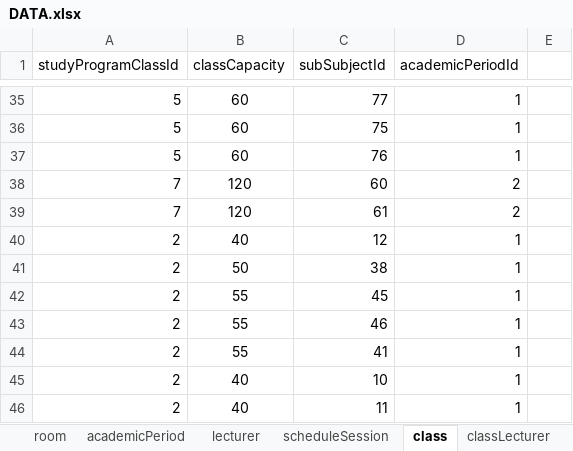
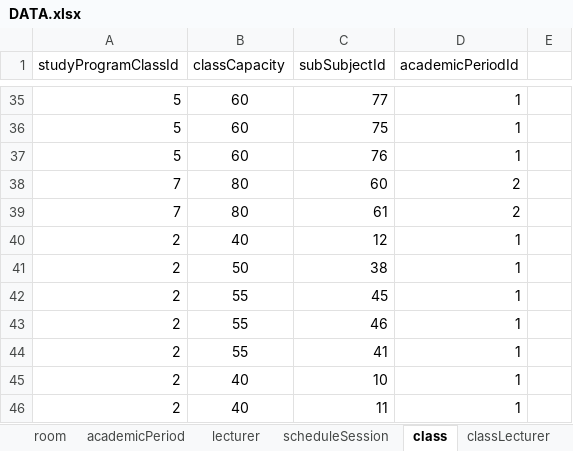
Before and after one commit to Iqbalalh/timetable-schedule, an Excel workbook: public/database/DATA.xlsx, sheet class, drawn as a sheet; only a part is shown, gaps mark what is left out; values as stored, in another font and other column widths than the file's, no borders; the diff names each change by its address in the sheet, - before the commit and + after, or states it on an @@ line.

```diff
--- a/public/database/DATA.xlsx (sheet class)
+++ b/public/database/DATA.xlsx (sheet class)
-B38:B39 (classCapacity): 120
+B38:B39 (classCapacity): 80
```
Also changed, not shown: sheet room, sheet classLecturer, sheet subject.
